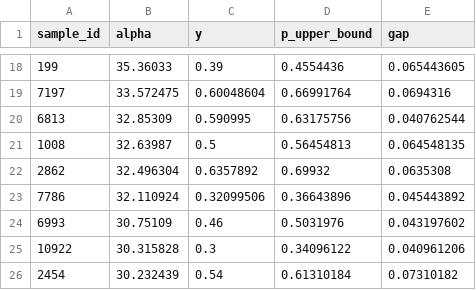
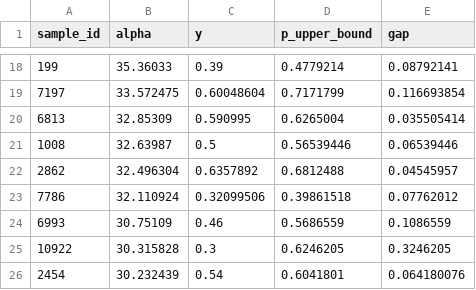
Before and after one commit to xzavierxu-pixel/crypto_engine, a CSV file: price_estimator/upper_bound_mlp/reports/top_alpha_samples.csv, drawn as a sheet; only a part is shown, gaps mark what is left out; the diff covers the shown part only.

Commit message:
Add upper-bound grouped diagnostics

```diff
--- a/price_estimator/upper_bound_mlp/reports/top_alpha_samples.csv
+++ b/price_estimator/upper_bound_mlp/reports/top_alpha_samples.csv
@@ -18,9 +18,9 @@ sample_id,alpha,y,p_upper_bound,gap
-199,35.36033,0.39,0.4554436,0.065443605
-7197,33.572475,0.60048604,0.66991764,0.0694316
-6813,32.85309,0.590995,0.63175756,0.040762544
-1008,32.63987,0.5,0.56454813,0.064548135
-2862,32.496304,0.6357892,0.69932,0.0635308
-7786,32.110924,0.32099506,0.36643896,0.045443892
-6993,30.75109,0.46,0.5031976,0.043197602
-10922,30.315828,0.3,0.34096122,0.040961206
-2454,30.232439,0.54,0.61310184,0.07310182
+199,35.36033,0.39,0.4779214,0.08792141
+7197,33.572475,0.60048604,0.7171799,0.116693854
+6813,32.85309,0.590995,0.6265004,0.035505414
+1008,32.63987,0.5,0.56539446,0.06539446
+2862,32.496304,0.6357892,0.6812488,0.04545957
+7786,32.110924,0.32099506,0.39861518,0.07762012
+6993,30.75109,0.46,0.5686559,0.1086559
+10922,30.315828,0.3,0.6246205,0.3246205
+2454,30.232439,0.54,0.6041801,0.064180076
```
Also changed, not shown: 32 edited cells elsewhere in this file, 9 other files.
